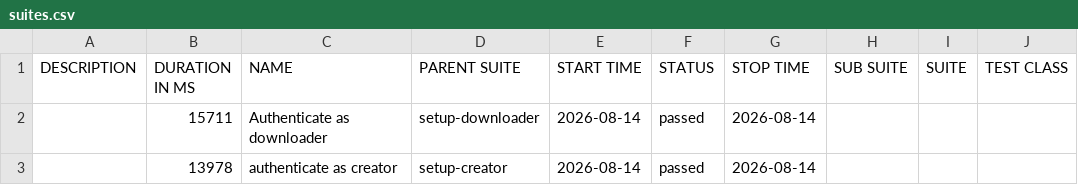
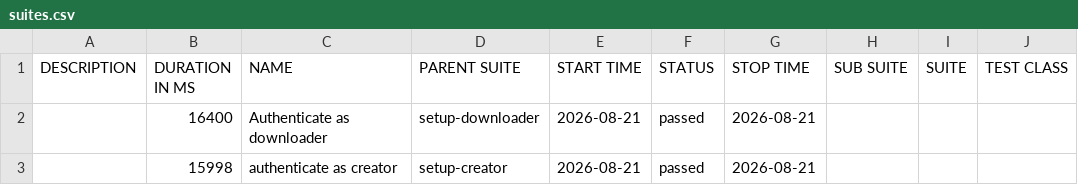
Before and after one commit to Toanncan/PhotoAC-test, a CSV file: data/suites.csv, drawn as a sheet; only a part is shown; the diff names each change by its address in the sheet, - before the commit and + after, or states it on an @@ line.

```diff
--- a/data/suites.csv
+++ b/data/suites.csv
-B2 (DURATION IN MS): 15711
+B2 (DURATION IN MS): 16400
-E2:E3 (START TIME): 2026-08-14
+E2:E3 (START TIME): 2026-08-21
-G2:G3 (STOP TIME): 2026-08-14
+G2:G3 (STOP TIME): 2026-08-21
-B3 (DURATION IN MS): 13978
+B3 (DURATION IN MS): 15998
```
Also changed, not shown: 28 other files.
